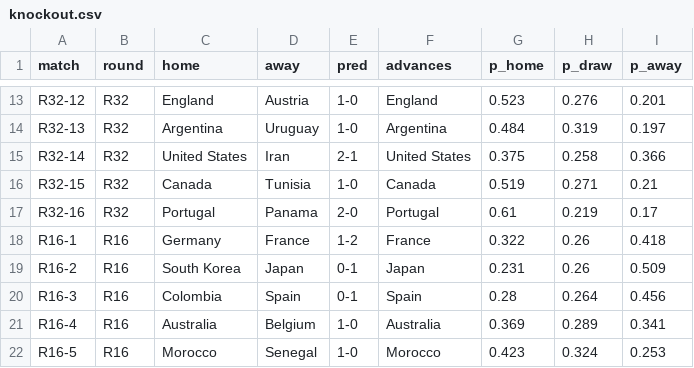
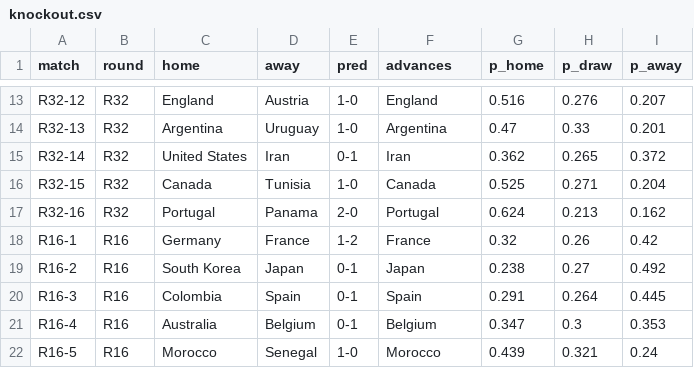
Before and after one commit to MichielMAnalytics/wc26-predictions, a CSV file: data/predictions/knockout.csv, drawn as a sheet; only a part is shown, gaps mark what is left out; the diff covers the shown part only; the diff names each change by its address in the sheet, - before the commit and + after, or states it on an @@ line.

```diff
--- a/data/predictions/knockout.csv
+++ b/data/predictions/knockout.csv
-G13 (p_home): 0.523
+G13 (p_home): 0.516
-I13 (p_away): 0.201
+I13 (p_away): 0.207
-G14 (p_home): 0.484
+G14 (p_home): 0.47
-H14 (p_draw): 0.319
+H14 (p_draw): 0.33
-I14 (p_away): 0.197
+I14 (p_away): 0.201
-E15 (pred): 2-1
+E15 (pred): 0-1
-F15 (advances): United States
+F15 (advances): Iran
-G15 (p_home): 0.375
+G15 (p_home): 0.362
-H15 (p_draw): 0.258
+H15 (p_draw): 0.265
-I15 (p_away): 0.366
+I15 (p_away): 0.372
-G16 (p_home): 0.519
+G16 (p_home): 0.525
-I16 (p_away): 0.21
+I16 (p_away): 0.204
-G17 (p_home): 0.61
+G17 (p_home): 0.624
-H17 (p_draw): 0.219
+H17 (p_draw): 0.213
-I17 (p_away): 0.17
+I17 (p_away): 0.162
-G18 (p_home): 0.322
+G18 (p_home): 0.32
-I18 (p_away): 0.418
+I18 (p_away): 0.42
-G19 (p_home): 0.231
+G19 (p_home): 0.238
-H19 (p_draw): 0.26
+H19 (p_draw): 0.27
-I19 (p_away): 0.509
+I19 (p_away): 0.492
-G20 (p_home): 0.28
+G20 (p_home): 0.291
-I20 (p_away): 0.456
+I20 (p_away): 0.445
-E21 (pred): 1-0
+E21 (pred): 0-1
-F21 (advances): Australia
+F21 (advances): Belgium
-G21 (p_home): 0.369
+G21 (p_home): 0.347
-H21 (p_draw): 0.289
+H21 (p_draw): 0.3
-I21 (p_away): 0.341
+I21 (p_away): 0.353
-G22 (p_home): 0.423
+G22 (p_home): 0.439
-H22 (p_draw): 0.324
+H22 (p_draw): 0.321
-I22 (p_away): 0.253
+I22 (p_away): 0.24
```
Also changed, not shown: 67 edited cells elsewhere in this file, data/model/sim_team_probs.csv, data/predictions/group_matches.csv, 11 other files.
